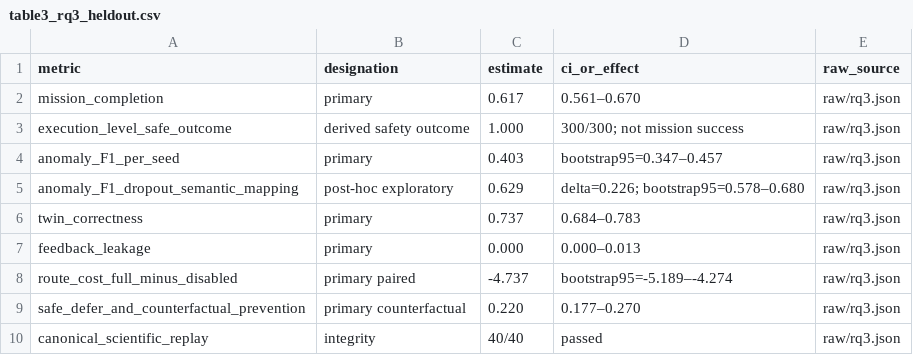
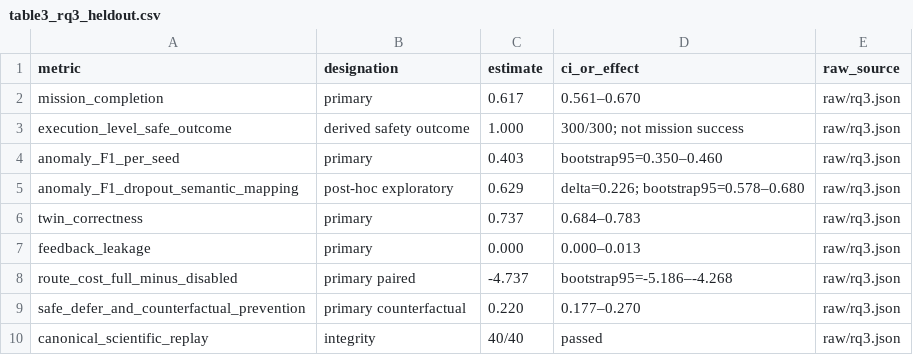
Before and after one commit to brOOkzyz/house-sitter-v2, a CSV file: results/raptor_lite/phase6_formal/phase7_results_freeze/tables/table3_rq3_heldout.csv, drawn as a sheet.

```diff
--- a/results/raptor_lite/phase6_formal/phase7_results_freeze/tables/table3_rq3_heldout.csv
+++ b/results/raptor_lite/phase6_formal/phase7_results_freeze/tables/table3_rq3_heldout.csv
@@ -3,3 +3,3 @@ mission_completion,primary,0.617,0.561–0.670,raw/rq3.json
 execution_level_safe_outcome,derived safety outcome,1.000,300/300; not mission success,raw/rq3.json
-anomaly_F1_per_seed,primary,0.403,bootstrap95=0.347–0.457,raw/rq3.json
+anomaly_F1_per_seed,primary,0.403,bootstrap95=0.350–0.460,raw/rq3.json
 anomaly_F1_dropout_semantic_mapping,post-hoc exploratory,0.629,delta=0.226; bootstrap95=0.578–0.680,raw/rq3.json
@@ -7,3 +7,3 @@ twin_correctness,primary,0.737,0.684–0.783,raw/rq3.json
 feedback_leakage,primary,0.000,0.000–0.013,raw/rq3.json
-route_cost_full_minus_disabled,primary paired,-4.737,bootstrap95=-5.189–-4.274,raw/rq3.json
+route_cost_full_minus_disabled,primary paired,-4.737,bootstrap95=-5.186–-4.268,raw/rq3.json
 safe_defer_and_counterfactual_prevention,primary counterfactual,0.220,0.177–0.270,raw/rq3.json
```
Also changed, not shown: results/raptor_lite/phase6_formal/phase7_results_freeze/tables/table2_rq2_reliability.csv, 4 other files.
